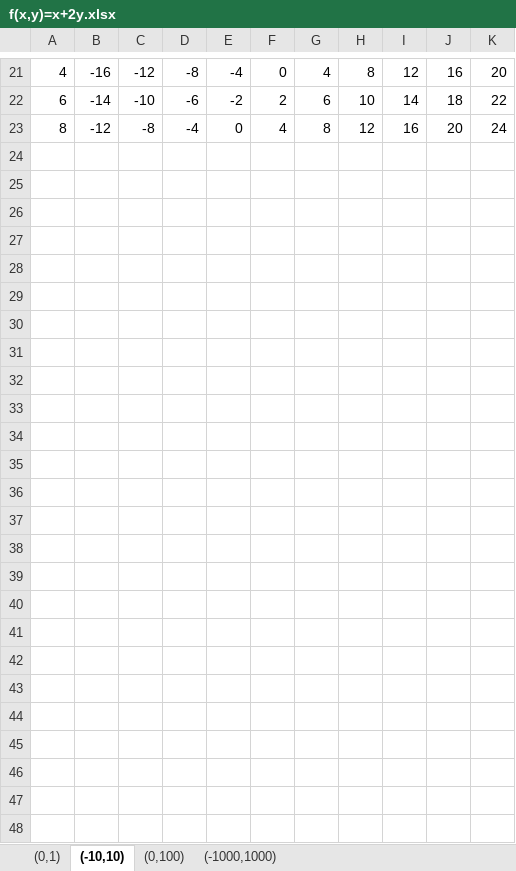
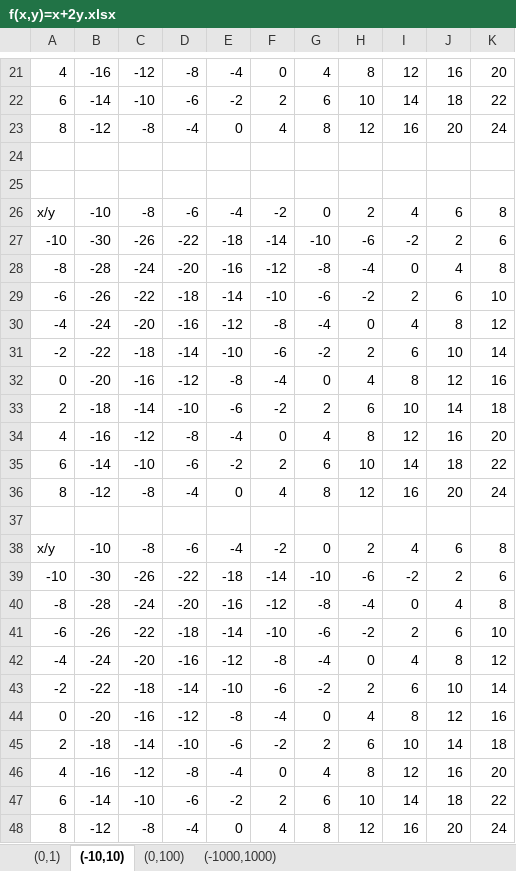
Before and after one commit to genetic-programming/tiny-gp, an Excel workbook: wykresy/f(x,y)=x+2y.xlsx, sheet (-10,10), drawn as a sheet; only a part is shown, gaps mark what is left out; values as stored, in another font and other column widths than the file's, no borders; charts and pictures not drawn; the diff names each change by its address in the sheet, - before the commit and + after, or states it on an @@ line.

```diff
--- a/wykresy/f(x,y)=x+2y.xlsx (sheet (-10,10))
+++ b/wykresy/f(x,y)=x+2y.xlsx (sheet (-10,10))
+row 24: (empty)
+row 25: (empty)
+row 26: x/y | -10 | -8 | -6 | -4 | -2 | 0 | 2 | 4 | 6 | 8
+row 27: -10 | -30 | -26 | -22 | -18 | -14 | -10 | -6 | -2 | 2 | 6
+row 28: -8 | -28 | -24 | -20 | -16 | -12 | -8 | -4 | 0 | 4 | 8
+row 29: -6 | -26 | -22 | -18 | -14 | -10 | -6 | -2 | 2 | 6 | 10
+row 30: -4 | -24 | -20 | -16 | -12 | -8 | -4 | 0 | 4 | 8 | 12
+row 31: -2 | -22 | -18 | -14 | -10 | -6 | -2 | 2 | 6 | 10 | 14
+row 32: 0 | -20 | -16 | -12 | -8 | -4 | 0 | 4 | 8 | 12 | 16
+row 33: 2 | -18 | -14 | -10 | -6 | -2 | 2 | 6 | 10 | 14 | 18
+row 34: 4 | -16 | -12 | -8 | -4 | 0 | 4 | 8 | 12 | 16 | 20
+row 35: 6 | -14 | -10 | -6 | -2 | 2 | 6 | 10 | 14 | 18 | 22
+row 36: 8 | -12 | -8 | -4 | 0 | 4 | 8 | 12 | 16 | 20 | 24
+row 37: (empty)
+row 38: x/y | -10 | -8 | -6 | -4 | -2 | 0 | 2 | 4 | 6 | 8
+row 39: -10 | -30 | -26 | -22 | -18 | -14 | -10 | -6 | -2 | 2 | 6
+row 40: -8 | -28 | -24 | -20 | -16 | -12 | -8 | -4 | 0 | 4 | 8
+row 41: -6 | -26 | -22 | -18 | -14 | -10 | -6 | -2 | 2 | 6 | 10
+row 42: -4 | -24 | -20 | -16 | -12 | -8 | -4 | 0 | 4 | 8 | 12
+row 43: -2 | -22 | -18 | -14 | -10 | -6 | -2 | 2 | 6 | 10 | 14
+row 44: 0 | -20 | -16 | -12 | -8 | -4 | 0 | 4 | 8 | 12 | 16
+row 45: 2 | -18 | -14 | -10 | -6 | -2 | 2 | 6 | 10 | 14 | 18
+row 46: 4 | -16 | -12 | -8 | -4 | 0 | 4 | 8 | 12 | 16 | 20
+row 47: 6 | -14 | -10 | -6 | -2 | 2 | 6 | 10 | 14 | 18 | 22
+row 48: 8 | -12 | -8 | -4 | 0 | 4 | 8 | 12 | 16 | 20 | 24
```
Also changed, not shown: sheet (0,100), sheet (-1000,1000), sheet (0,1), charts or pictures, wykresy/f(x)=2 ln(x+1).xlsx, wykresy/f(x)=5x^3-2x^2+3x-17.xlsx, 4 other files.
